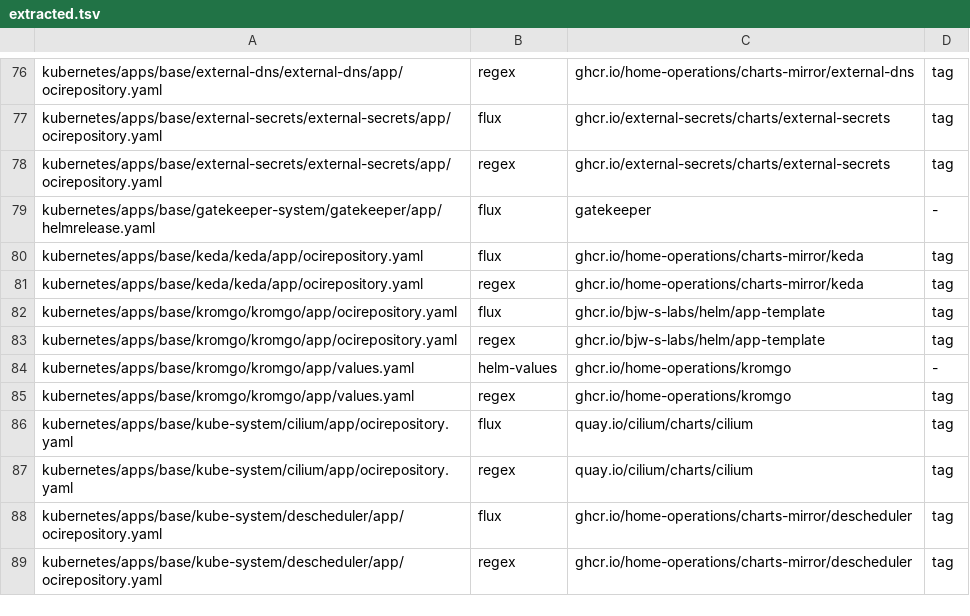
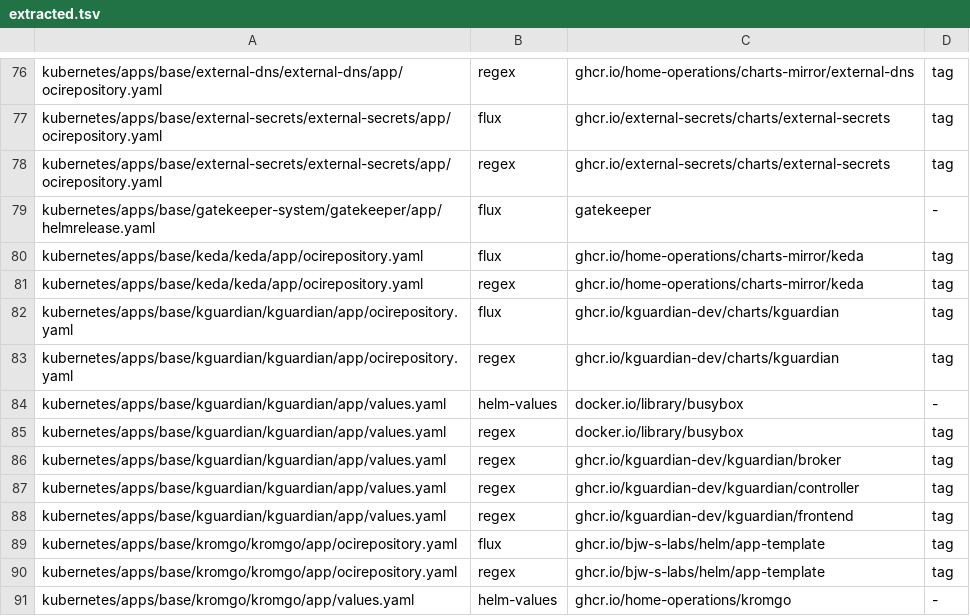
Before and after one commit to eekaan/k8s-gitops, a TSV file: .renovate/extracted.tsv, drawn as a sheet; only a part is shown, gaps mark what is left out; the shorter side is filled out with more unchanged rows; the diff names each change by its address in the sheet, - before the commit and + after, or states it on an @@ line.

```diff
--- a/.renovate/extracted.tsv
+++ b/.renovate/extracted.tsv
+row 82: kubernetes/apps/base/kguardian/kguardian/app/ocirepository.yaml | flux | ghcr.io/kguardian-dev/charts/kguardian | tag
+row 83: kubernetes/apps/base/kguardian/kguardian/app/ocirepository.yaml | regex | ghcr.io/kguardian-dev/charts/kguardian | tag
+row 84: kubernetes/apps/base/kguardian/kguardian/app/values.yaml | helm-values | docker.io/library/busybox | -
+row 85: kubernetes/apps/base/kguardian/kguardian/app/values.yaml | regex | docker.io/library/busybox | tag
+row 86: kubernetes/apps/base/kguardian/kguardian/app/values.yaml | regex | ghcr.io/kguardian-dev/kguardian/broker | tag
+row 87: kubernetes/apps/base/kguardian/kguardian/app/values.yaml | regex | ghcr.io/kguardian-dev/kguardian/controller | tag
+row 88: kubernetes/apps/base/kguardian/kguardian/app/values.yaml | regex | ghcr.io/kguardian-dev/kguardian/frontend | tag
```
Also changed, not shown: .renovate/by-hand.tsv, .renovate/tag-forms.tsv, 32 other files.
